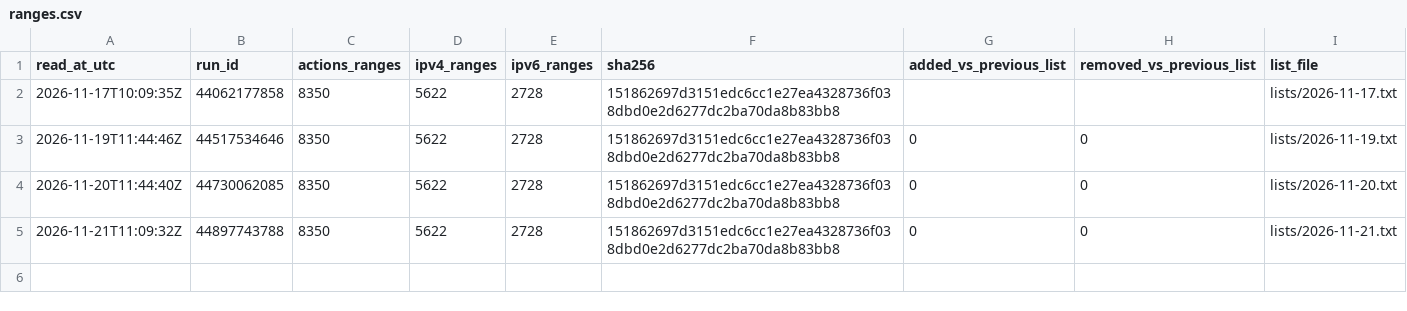
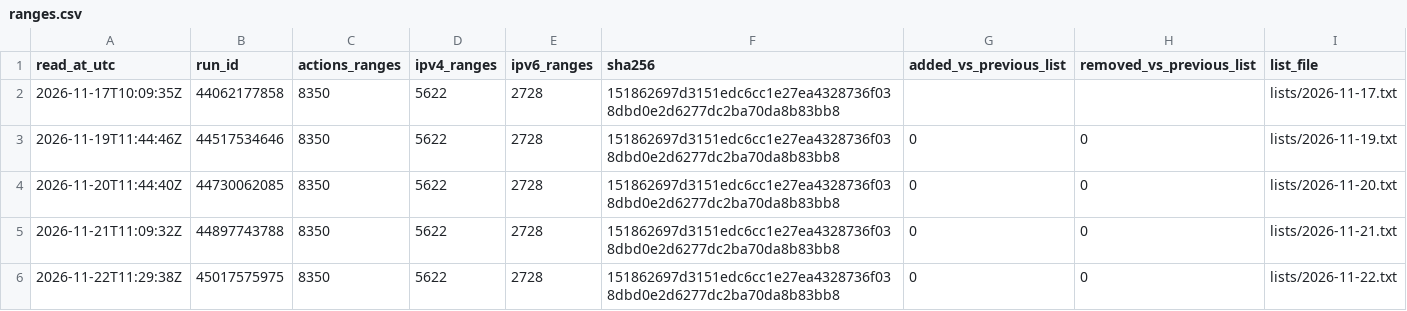
Before and after one commit to runners-io/ci-measurements, a CSV file: collectors/actions-ip-ranges/ranges.csv, drawn as a sheet.

```diff
--- a/collectors/actions-ip-ranges/ranges.csv
+++ b/collectors/actions-ip-ranges/ranges.csv
@@ -5 +5,2 @@ read_at_utc,run_id,actions_ranges,ipv4_ranges,ipv6_ranges,sha256,added_vs_previo
 2026-11-21T11:09:32Z,44897743788,8350,5622,2728,151862697d3151edc6cc1e27ea4328736f038dbd0e2d6277dc2ba70da8b83bb8,0,0,lists/2026-11-21.txt
+2026-11-22T11:29:38Z,45017575975,8350,5622,2728,151862697d3151edc6cc1e27ea4328736f038dbd0e2d6277dc2ba70da8b83bb8,0,0,lists/2026-11-22.txt
```
Also changed, not shown: 1 other file.
